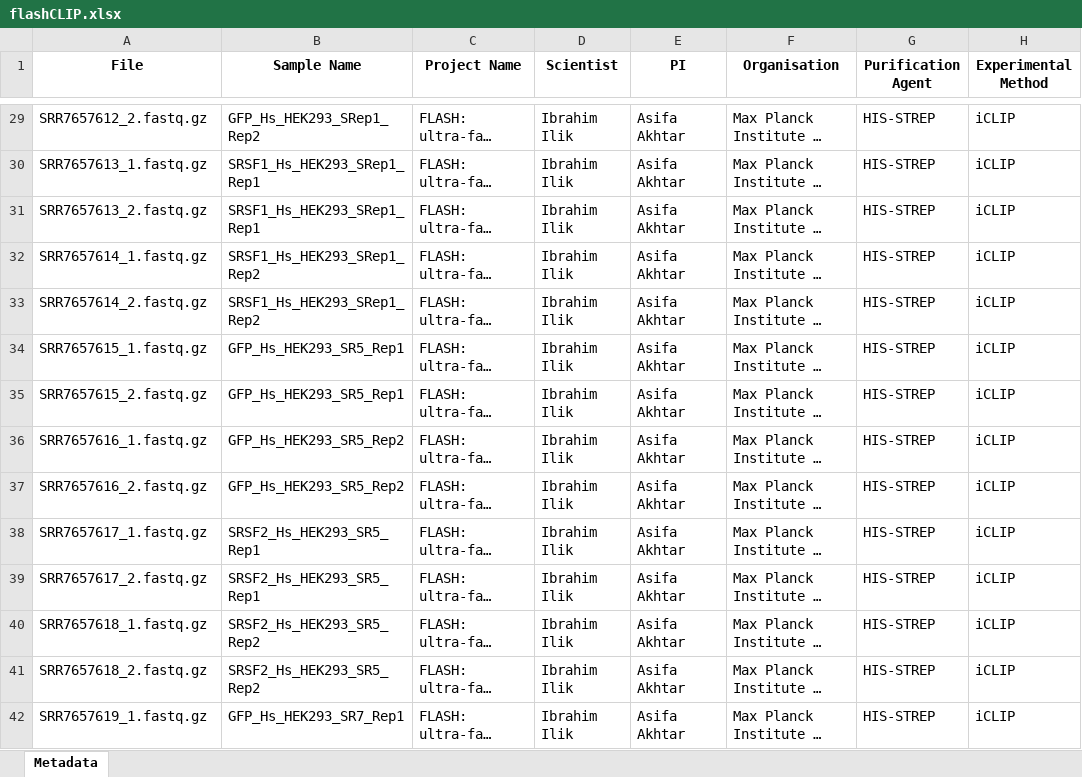
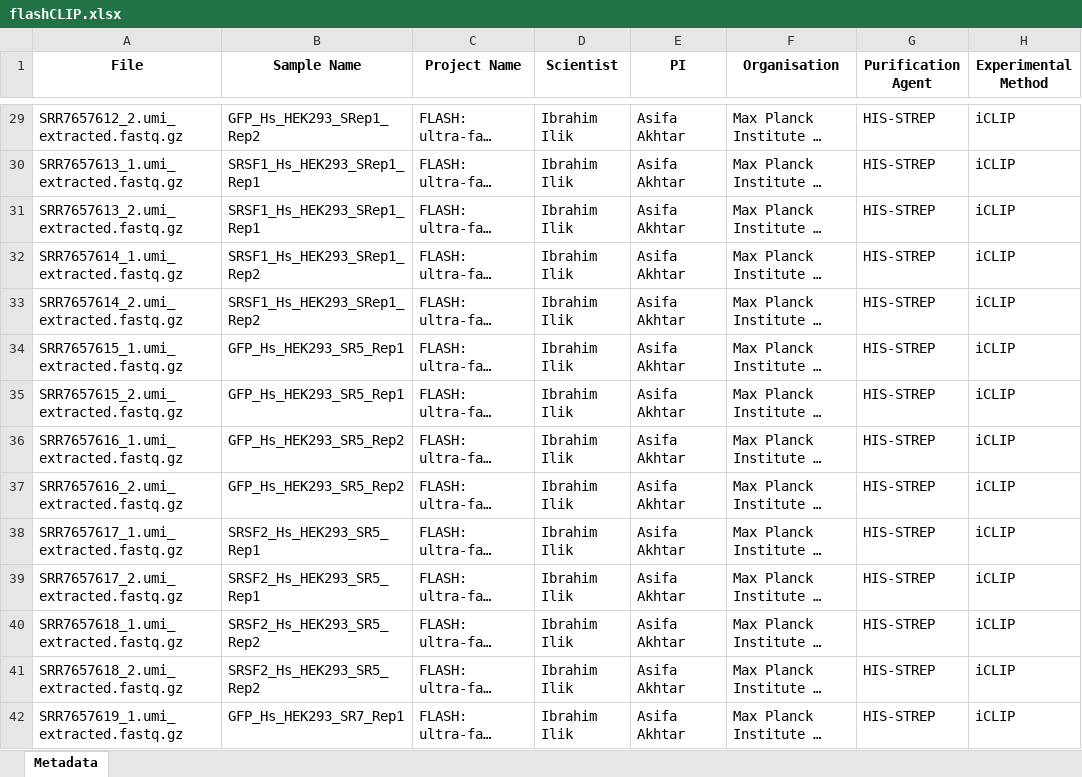
Before and after one commit to ulelab/intron_retention_propensity, an Excel workbook: flashCLIP.xlsx, sheet Metadata, drawn as a sheet; only a part is shown, gaps mark what is left out; long unchanged cells end in …; values as stored, in another font and other column widths than the file's, no borders; the diff covers the shown part only; the diff names each change by its address in the sheet, - before the commit and + after, or states it on an @@ line.

```diff
--- a/flashCLIP.xlsx (sheet Metadata)
+++ b/flashCLIP.xlsx (sheet Metadata)
-A29 (File): SRR7657612_2.fastq.gz
+A29 (File): SRR7657612_2.umi_extracted.fastq.gz
-A30 (File): SRR7657613_1.fastq.gz
+A30 (File): SRR7657613_1.umi_extracted.fastq.gz
-A31 (File): SRR7657613_2.fastq.gz
+A31 (File): SRR7657613_2.umi_extracted.fastq.gz
-A32 (File): SRR7657614_1.fastq.gz
+A32 (File): SRR7657614_1.umi_extracted.fastq.gz
-A33 (File): SRR7657614_2.fastq.gz
+A33 (File): SRR7657614_2.umi_extracted.fastq.gz
-A34 (File): SRR7657615_1.fastq.gz
+A34 (File): SRR7657615_1.umi_extracted.fastq.gz
-A35 (File): SRR7657615_2.fastq.gz
+A35 (File): SRR7657615_2.umi_extracted.fastq.gz
-A36 (File): SRR7657616_1.fastq.gz
+A36 (File): SRR7657616_1.umi_extracted.fastq.gz
-A37 (File): SRR7657616_2.fastq.gz
+A37 (File): SRR7657616_2.umi_extracted.fastq.gz
-A38 (File): SRR7657617_1.fastq.gz
+A38 (File): SRR7657617_1.umi_extracted.fastq.gz
-A39 (File): SRR7657617_2.fastq.gz
+A39 (File): SRR7657617_2.umi_extracted.fastq.gz
-A40 (File): SRR7657618_1.fastq.gz
+A40 (File): SRR7657618_1.umi_extracted.fastq.gz
-A41 (File): SRR7657618_2.fastq.gz
+A41 (File): SRR7657618_2.umi_extracted.fastq.gz
-A42 (File): SRR7657619_1.fastq.gz
+A42 (File): SRR7657619_1.umi_extracted.fastq.gz
```
Also changed, not shown: 166 edited cells elsewhere in this sheet.
